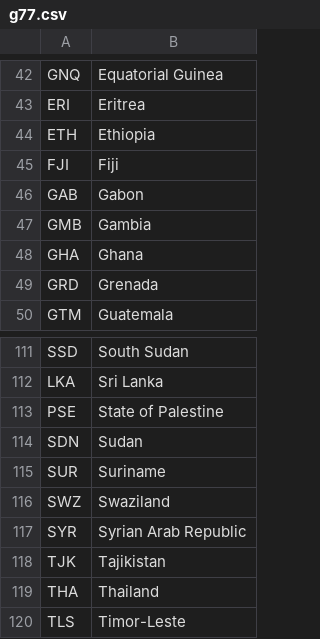
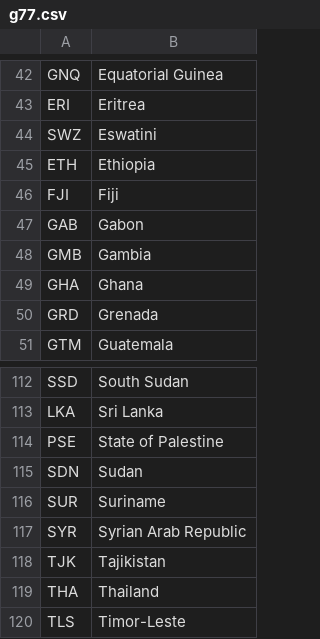
Before and after one commit to openclimatedata/countrygroups, a CSV file: data/g77.csv, drawn as a sheet; only a part is shown, gaps mark what is left out; removed rows and columns are numbered as before the commit, all else as after; the diff names each change by its address in the sheet, - before the commit and + after, or states it on an @@ line.

```diff
--- a/data/g77.csv
+++ b/data/g77.csv
+row 44: SWZ | Eswatini
-row 116: SWZ | Swaziland
```
Also changed, not shown: data/imo.csv, 1 other file.
